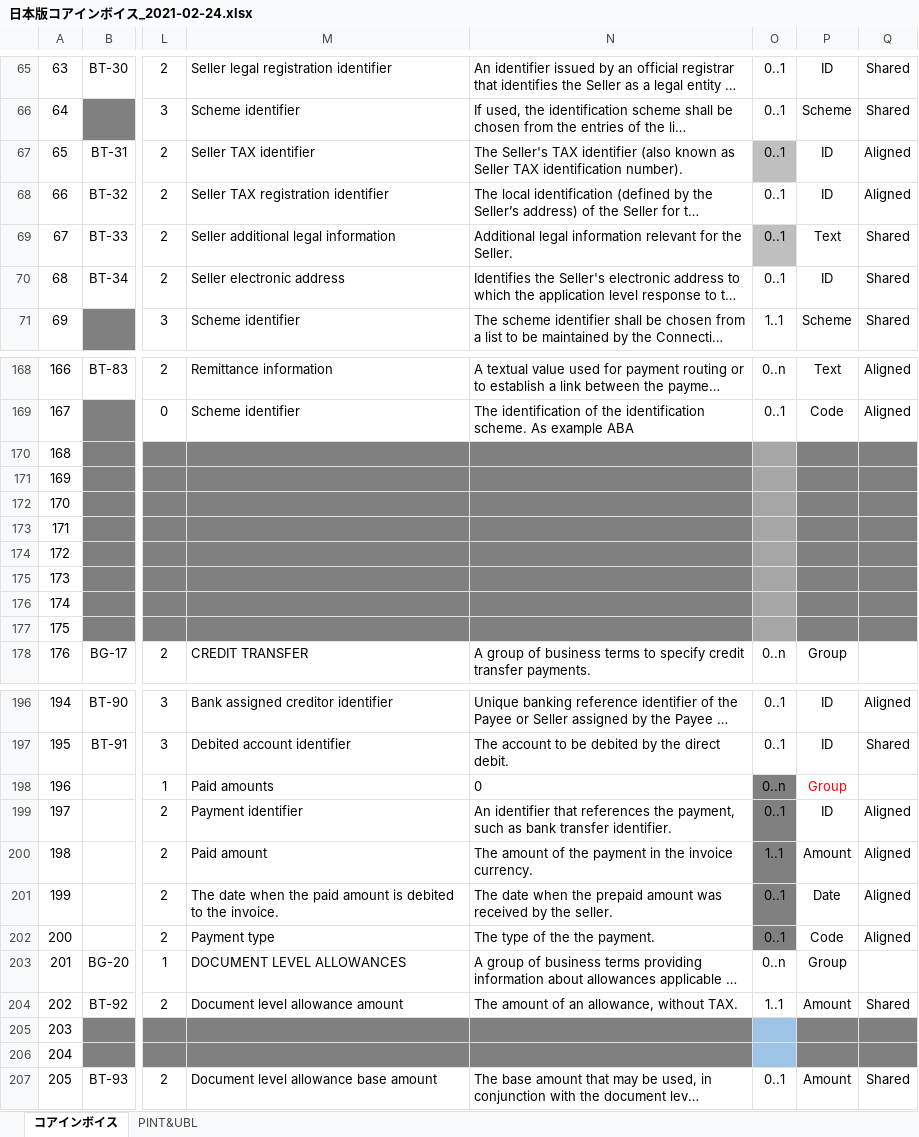
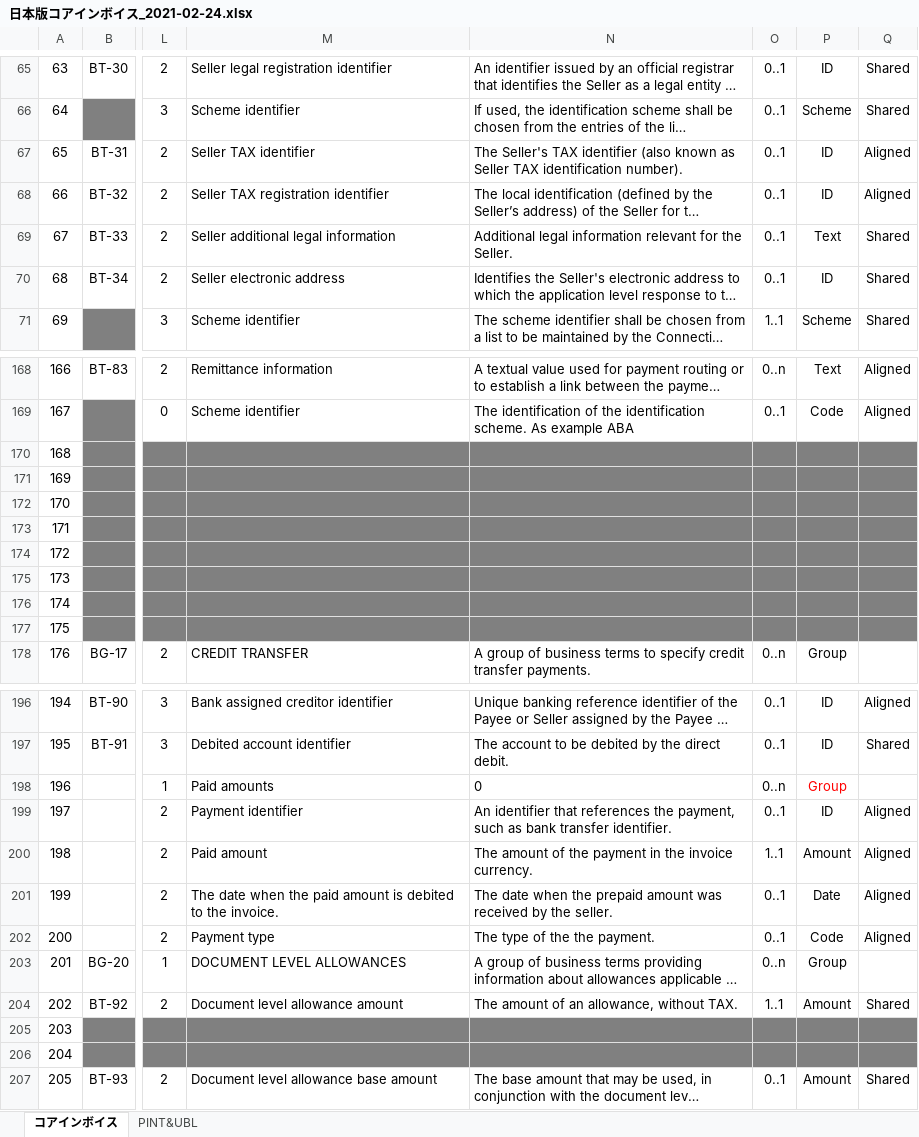
Before and after one commit to pontsoleil/EIPA, an Excel workbook: 日本版コアインボイス/日本版コアインボイス_2021-02-24.xlsx, sheet コアインボイス, drawn as a sheet; only a part is shown, gaps mark what is left out; long unchanged cells end in …; values as stored, in another font and other column widths than the file's, no borders; conditional formats not drawn; the diff covers the shown part only; the diff names each change by its address in the sheet, - before the commit and + after, or states it on an @@ line.

```diff
--- a/日本版コアインボイス/日本版コアインボイス_2021-02-24.xlsx (sheet コアインボイス)
+++ b/日本版コアインボイス/日本版コアインボイス_2021-02-24.xlsx (sheet コアインボイス)
-O67 fill: #BFBFBF
+O67 fill: none
-O69 fill: #BFBFBF
+O69 fill: none
-O170:O177 fill: #A6A6A6
+O170:O177 fill: #808080
-O198:O202 fill: #808080
+O198:O202 fill: none
-O205:O206 fill: #9DC3E6
+O205:O206 fill: #808080
```
Also changed, not shown: cell formats elsewhere in this sheet.
